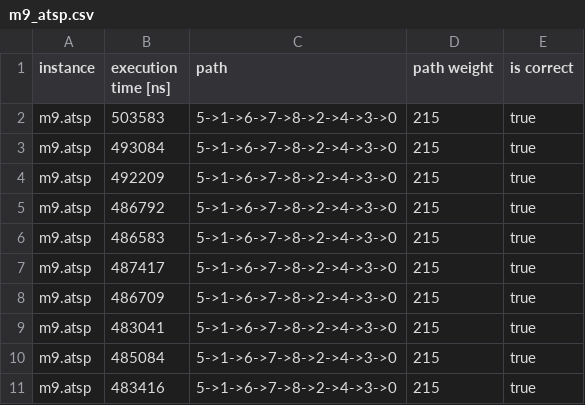
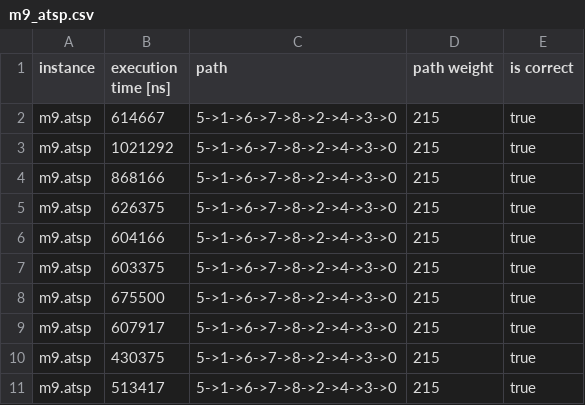
Before and after one commit to codeWithUtkarsh/tsp-playground, a CSV file: tsp-branch-and-bound/results/m9_atsp.csv, drawn as a sheet.

```diff
--- a/tsp-branch-and-bound/results/m9_atsp.csv
+++ b/tsp-branch-and-bound/results/m9_atsp.csv
@@ -1,11 +1,11 @@
 instance, execution time [ns], path, path weight, is correct
-m9.atsp, 503583, 5->1->6->7->8->2->4->3->0, 215, true
-m9.atsp, 493084, 5->1->6->7->8->2->4->3->0, 215, true
-m9.atsp, 492209, 5->1->6->7->8->2->4->3->0, 215, true
-m9.atsp, 486792, 5->1->6->7->8->2->4->3->0, 215, true
-m9.atsp, 486583, 5->1->6->7->8->2->4->3->0, 215, true
-m9.atsp, 487417, 5->1->6->7->8->2->4->3->0, 215, true
-m9.atsp, 486709, 5->1->6->7->8->2->4->3->0, 215, true
-m9.atsp, 483041, 5->1->6->7->8->2->4->3->0, 215, true
-m9.atsp, 485084, 5->1->6->7->8->2->4->3->0, 215, true
-m9.atsp, 483416, 5->1->6->7->8->2->4->3->0, 215, true
+m9.atsp, 614667, 5->1->6->7->8->2->4->3->0, 215, true
+m9.atsp, 1021292, 5->1->6->7->8->2->4->3->0, 215, true
+m9.atsp, 868166, 5->1->6->7->8->2->4->3->0, 215, true
+m9.atsp, 626375, 5->1->6->7->8->2->4->3->0, 215, true
+m9.atsp, 604166, 5->1->6->7->8->2->4->3->0, 215, true
+m9.atsp, 603375, 5->1->6->7->8->2->4->3->0, 215, true
+m9.atsp, 675500, 5->1->6->7->8->2->4->3->0, 215, true
+m9.atsp, 607917, 5->1->6->7->8->2->4->3->0, 215, true
+m9.atsp, 430375, 5->1->6->7->8->2->4->3->0, 215, true
+m9.atsp, 513417, 5->1->6->7->8->2->4->3->0, 215, true
```
Also changed, not shown: tsp-branch-and-bound/results/burma14_tsp.csv, tsp-branch-and-bound/results/m12_atsp.csv, 11 other files.
